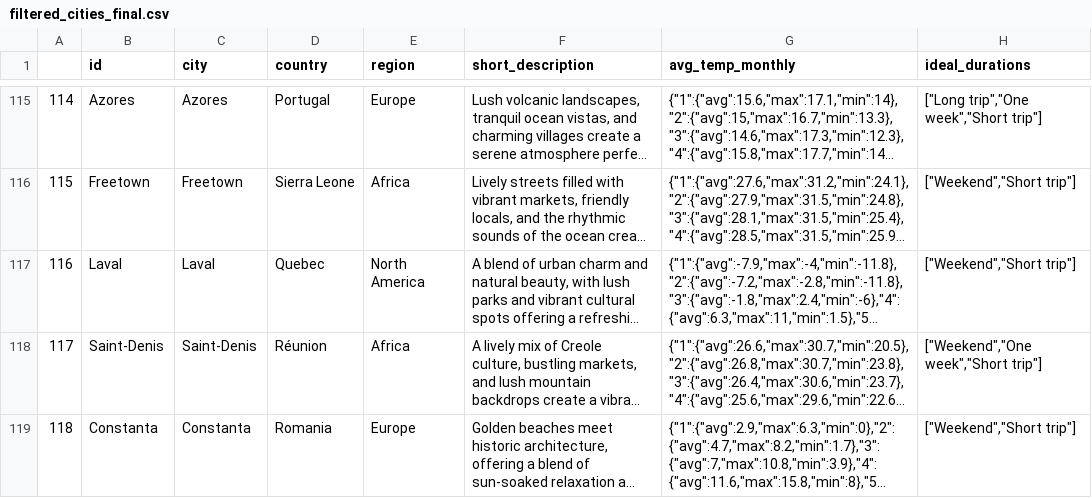
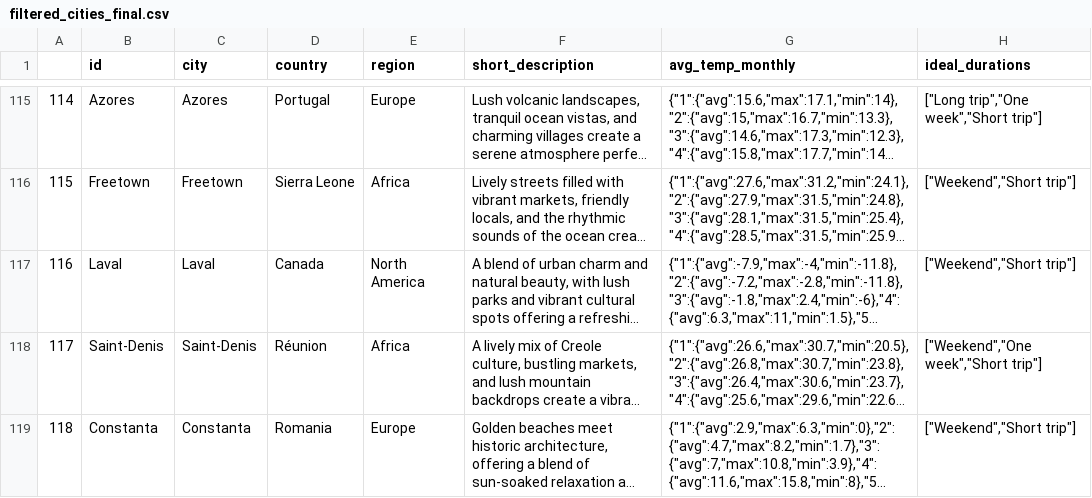
Before and after one commit to cassiamfs/atlas, a CSV file: atlas_roots/.csv/filtered_cities_final.csv, drawn as a sheet; only a part is shown, gaps mark what is left out; long unchanged cells end in …; the diff names each change by its address in the sheet, - before the commit and + after, or states it on an @@ line.

```diff
--- a/atlas_roots/.csv/filtered_cities_final.csv
+++ b/atlas_roots/.csv/filtered_cities_final.csv
-D117 (country): Quebec
+D117 (country): Canada
```
Also changed, not shown: 1 other file.
